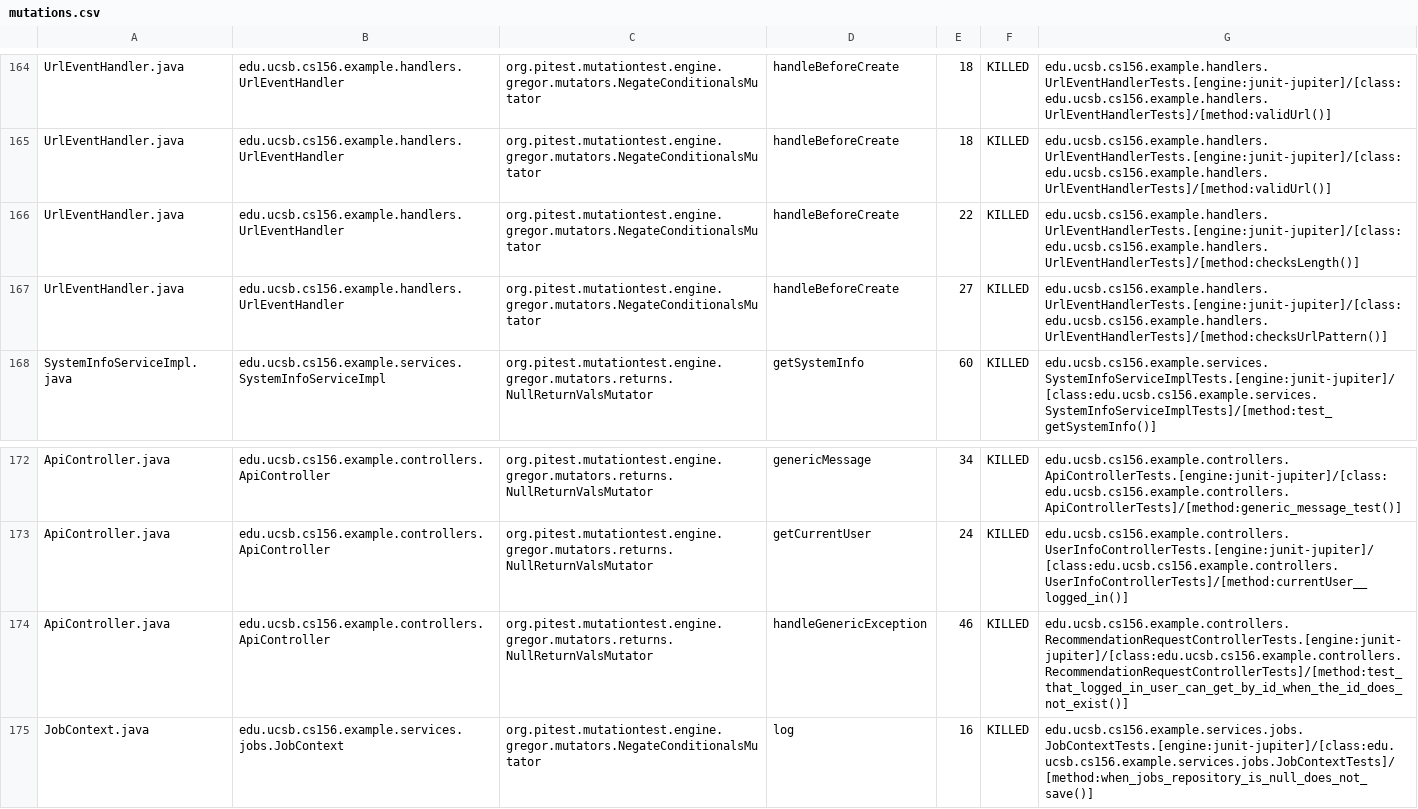
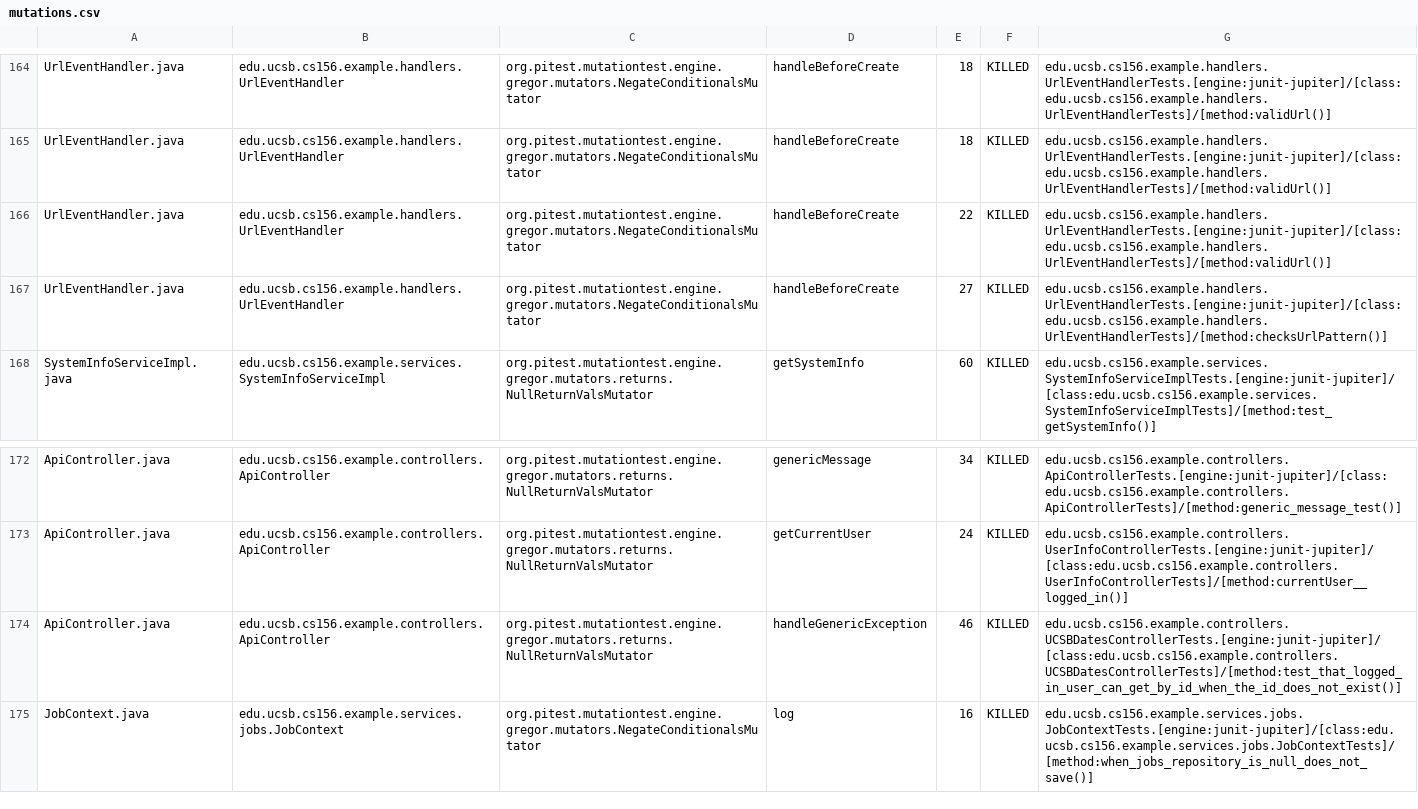
Before and after one commit to ucsb-cs156-f26/team02-f26-09, a CSV file: prs/121/pitest/mutations.csv, drawn as a sheet; only a part is shown, gaps mark what is left out.

Commit message:
Deploying to gh-pages from @ ucsb-cs156-f26/team02-f26-09@3b7ae4290a8e3e47851cd14a62d7328e37dfc90f 🚀

```diff
--- a/prs/121/pitest/mutations.csv
+++ b/prs/121/pitest/mutations.csv
@@ -165,3 +165,3 @@ UrlEventHandler.java,edu.ucsb.cs156.example.handlers.UrlEventHandler,org.pitest.
 UrlEventHandler.java,edu.ucsb.cs156.example.handlers.UrlEventHandler,org.pitest.mutationtest.engine.gregor.mutators.NegateConditionalsMutator,handleBeforeCreate,18,KILLED,edu.ucsb.cs156.example.handlers.UrlEventHandlerTests.[engine:junit-jupiter]/[class:edu.ucsb.cs156.example.handlers.UrlEventHandlerTests]/[method:validUrl()]
-UrlEventHandler.java,edu.ucsb.cs156.example.handlers.UrlEventHandler,org.pitest.mutationtest.engine.gregor.mutators.NegateConditionalsMutator,handleBeforeCreate,22,KILLED,edu.ucsb.cs156.example.handlers.UrlEventHandlerTests.[engine:junit-jupiter]/[class:edu.ucsb.cs156.example.handlers.UrlEventHandlerTests]/[method:checksLength()]
+UrlEventHandler.java,edu.ucsb.cs156.example.handlers.UrlEventHandler,org.pitest.mutationtest.engine.gregor.mutators.NegateConditionalsMutator,handleBeforeCreate,22,KILLED,edu.ucsb.cs156.example.handlers.UrlEventHandlerTests.[engine:junit-jupiter]/[class:edu.ucsb.cs156.example.handlers.UrlEventHandlerTests]/[method:validUrl()]
 UrlEventHandler.java,edu.ucsb.cs156.example.handlers.UrlEventHandler,org.pitest.mutationtest.engine.gregor.mutators.NegateConditionalsMutator,handleBeforeCreate,27,KILLED,edu.ucsb.cs156.example.handlers.UrlEventHandlerTests.[engine:junit-jupiter]/[class:edu.ucsb.cs156.example.handlers.UrlEventHandlerTests]/[method:checksUrlPattern()]
@@ -173,3 +173,3 @@ ApiController.java,edu.ucsb.cs156.example.controllers.ApiController,org.pitest.m
 ApiController.java,edu.ucsb.cs156.example.controllers.ApiController,org.pitest.mutationtest.engine.gregor.mutators.returns.NullReturnValsMutator,getCurrentUser,24,KILLED,edu.ucsb.cs156.example.controllers.UserInfoControllerTests.[engine:junit-jupiter]/[class:edu.ucsb.cs156.example.controllers.UserInfoControllerTests]/[method:currentUser__logged_in()]
-ApiController.java,edu.ucsb.cs156.example.controllers.ApiController,org.pitest.mutationtest.engine.gregor.mutators.returns.NullReturnValsMutator,handleGenericException,46,KILLED,edu.ucsb.cs156.example.controllers.RecommendationRequestControllerTests.[engine:junit-jupiter]/[class:edu.ucsb.cs156.example.controllers.RecommendationRequestControllerTests]/[method:test_that_logged_in_user_can_get_by_id_when_the_id_does_not_exist()]
+ApiController.java,edu.ucsb.cs156.example.controllers.ApiController,org.pitest.mutationtest.engine.gregor.mutators.returns.NullReturnValsMutator,handleGenericException,46,KILLED,edu.ucsb.cs156.example.controllers.UCSBDatesControllerTests.[engine:junit-jupiter]/[class:edu.ucsb.cs156.example.controllers.UCSBDatesControllerTests]/[method:test_that_logged_in_user_can_get_by_id_when_the_id_does_not_exist()]
 JobContext.java,edu.ucsb.cs156.example.services.jobs.JobContext,org.pitest.mutationtest.engine.gregor.mutators.NegateConditionalsMutator,log,16,KILLED,edu.ucsb.cs156.example.services.jobs.JobContextTests.[engine:junit-jupiter]/[class:edu.ucsb.cs156.example.services.jobs.JobContextTests]/[method:when_jobs_repository_is_null_does_not_save()]
```
Also changed, not shown: 21 other files.
